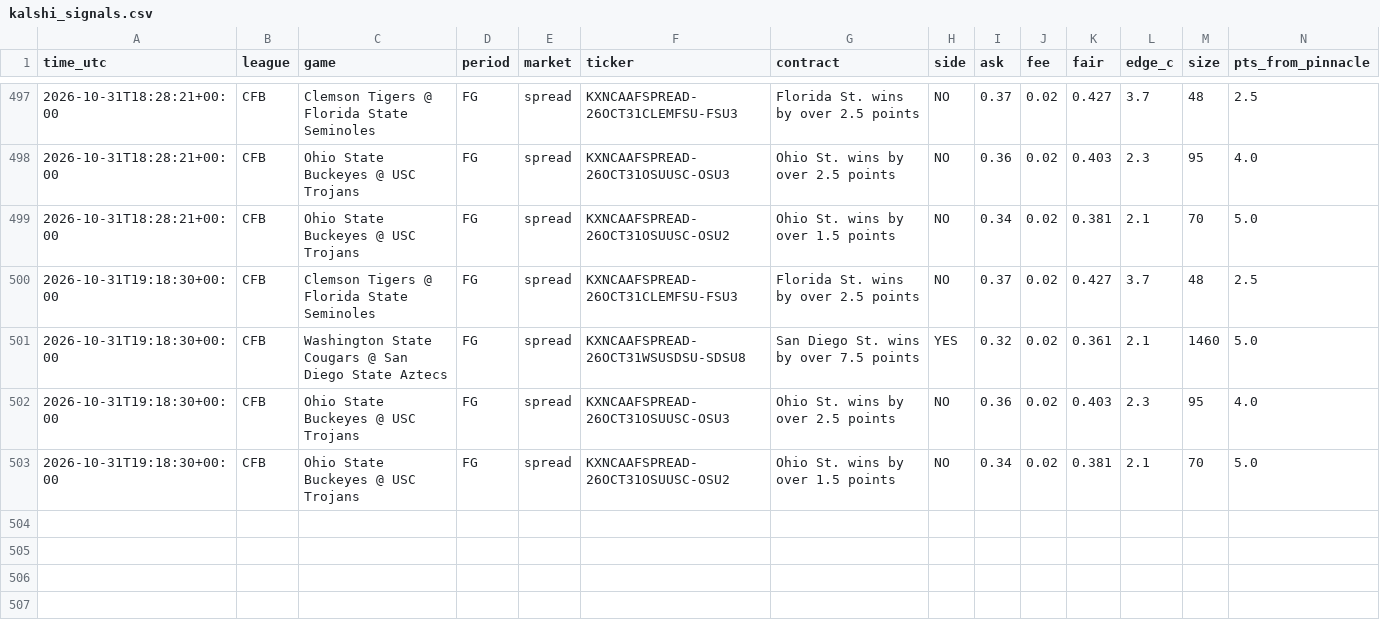
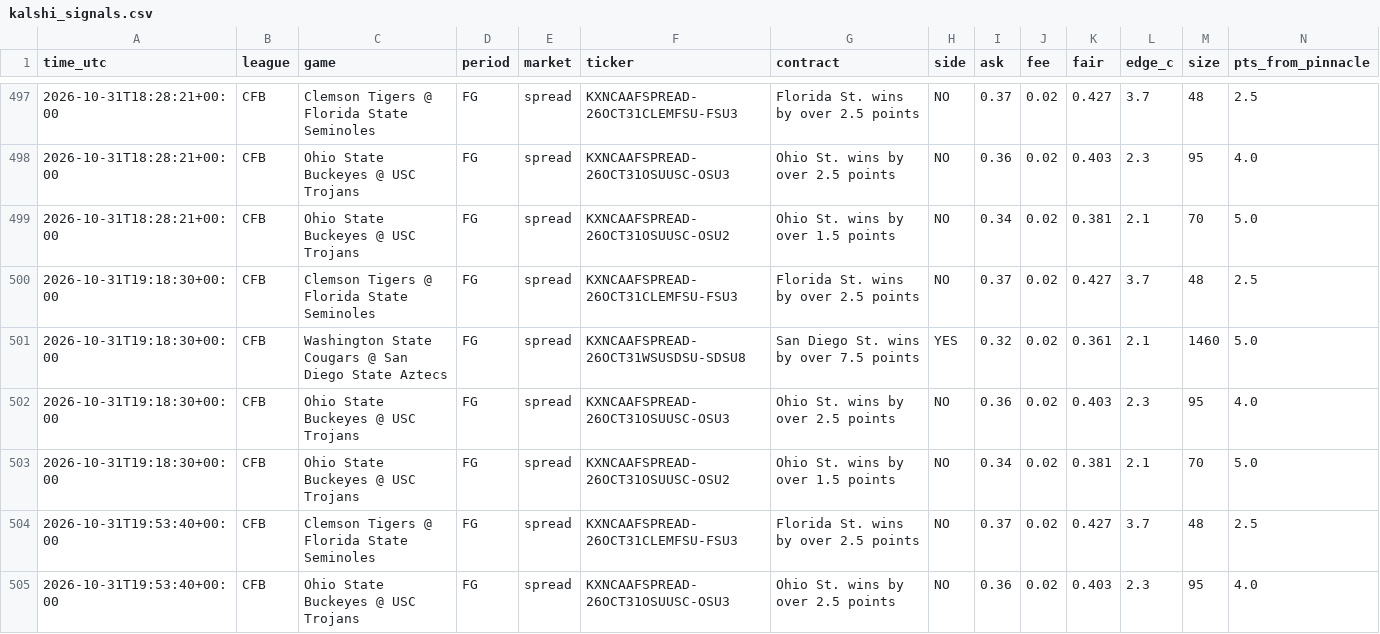
Before and after one commit to vishaluttam-spec/ev-stack-scanner, a CSV file: data/kalshi_signals.csv, drawn as a sheet; only a part is shown, gaps mark what is left out; rows hold the shown columns only; the diff names each change by its address in the sheet, - before the commit and + after, or states it on an @@ line.

```diff
--- a/data/kalshi_signals.csv
+++ b/data/kalshi_signals.csv
+row 504: 2026-10-31T19:53:40+00:00 | CFB | Clemson Tigers @ Florida State Seminoles | FG | spread | KXNCAAFSPREAD-26OCT31CLEMFSU-FSU3 | Florida St. wins by over 2.5 points | NO | 0.37 | 0.02 | 0.427 | 3.7 | 48 | 2.5
+row 505: 2026-10-31T19:53:40+00:00 | CFB | Ohio State Buckeyes @ USC Trojans | FG | spread | KXNCAAFSPREAD-26OCT31OSUUSC-OSU3 | Ohio St. wins by over 2.5 points | NO | 0.36 | 0.02 | 0.403 | 2.3 | 95 | 4.0
```
Also changed, not shown: data/signals.csv, 2 other files.
